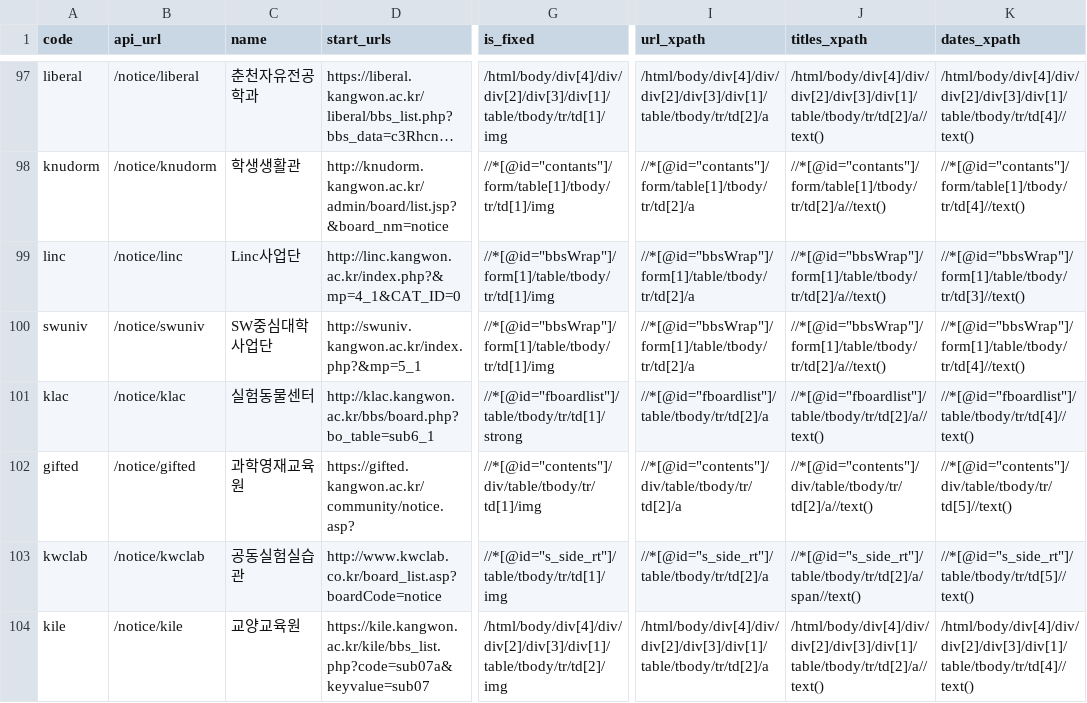
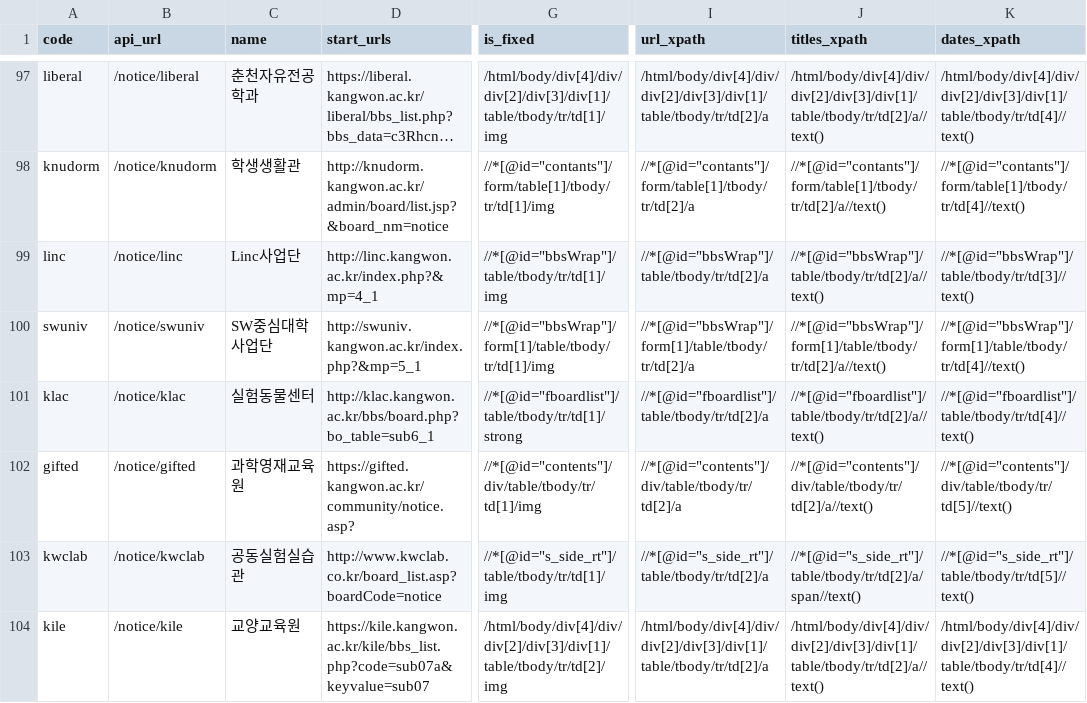
Before and after one commit to ppcomp/knu-notice-server, a CSV file: knu_notice/resources/board_data.csv, drawn as a sheet; only a part is shown, gaps mark what is left out; long unchanged cells end in …; the diff names each change by its address in the sheet, - before the commit and + after, or states it on an @@ line.

Commit message:
fix: linc xpath 수정 (#59)

```diff
--- a/knu_notice/resources/board_data.csv
+++ b/knu_notice/resources/board_data.csv
-D99 (start_urls): http://linc.kangwon.ac.kr/index.php?&mp=4_1&CAT_ID=0
+D99 (start_urls): http://linc.kangwon.ac.kr/index.php?&mp=4_1
-G99 (is_fixed): //*[@id="bbsWrap"]/form[1]/table/tbody/tr/td[1]/img
+G99 (is_fixed): //*[@id="bbsWrap"]/table/tbody/tr/td[1]/img
-I99 (url_xpath): //*[@id="bbsWrap"]/form[1]/table/tbody/tr/td[2]/a
+I99 (url_xpath): //*[@id="bbsWrap"]/table/tbody/tr/td[2]/a
-J99 (titles_xpath): //*[@id="bbsWrap"]/form[1]/table/tbody/tr/td[2]/a//text()
+J99 (titles_xpath): //*[@id="bbsWrap"]/table/tbody/tr/td[2]/a//text()
-K99 (dates_xpath): //*[@id="bbsWrap"]/form[1]/table/tbody/tr/td[3]//text()
+K99 (dates_xpath): //*[@id="bbsWrap"]/table/tbody/tr/td[3]//text()
```
